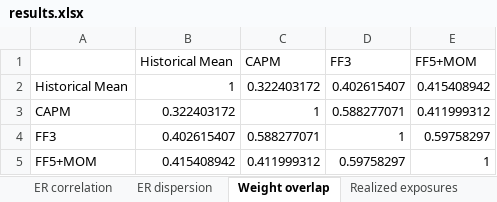
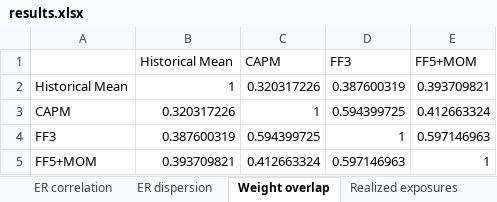
Before and after one commit to ZSteffey/Quantitative-Investment-Analytics-Group-Project, an Excel workbook: outputs/results.xlsx, sheet Weight overlap, drawn as a sheet; values as stored, in another font and other column widths than the file's, no borders; the diff names each change by its address in the sheet, - before the commit and + after, or states it on an @@ line.

```diff
--- a/outputs/results.xlsx (sheet Weight overlap)
+++ b/outputs/results.xlsx (sheet Weight overlap)
-C2 (CAPM): 0.322403172
+C2 (CAPM): 0.320317226
-D2 (FF3): 0.402615407
+D2 (FF3): 0.387600319
-E2 (FF5+MOM): 0.415408942
+E2 (FF5+MOM): 0.393709821
-B3 (Historical Mean): 0.322403172
+B3 (Historical Mean): 0.320317226
-D3 (FF3): 0.588277071
+D3 (FF3): 0.594399725
-E3 (FF5+MOM): 0.411999312
+E3 (FF5+MOM): 0.412663324
-B4 (Historical Mean): 0.402615407
+B4 (Historical Mean): 0.387600319
-C4 (CAPM): 0.588277071
+C4 (CAPM): 0.594399725
-E4 (FF5+MOM): 0.59758297
+E4 (FF5+MOM): 0.597146963
-B5 (Historical Mean): 0.415408942
+B5 (Historical Mean): 0.393709821
-C5 (CAPM): 0.411999312
+C5 (CAPM): 0.412663324
-D5 (FF3): 0.59758297
+D5 (FF3): 0.597146963
```
Also changed, not shown: sheet Daily values, sheet Weights, sheet Factor betas, sheet Expected stock returns, sheet Formation stats, sheet Annual returns, 7 more sheets, 15 other files.
